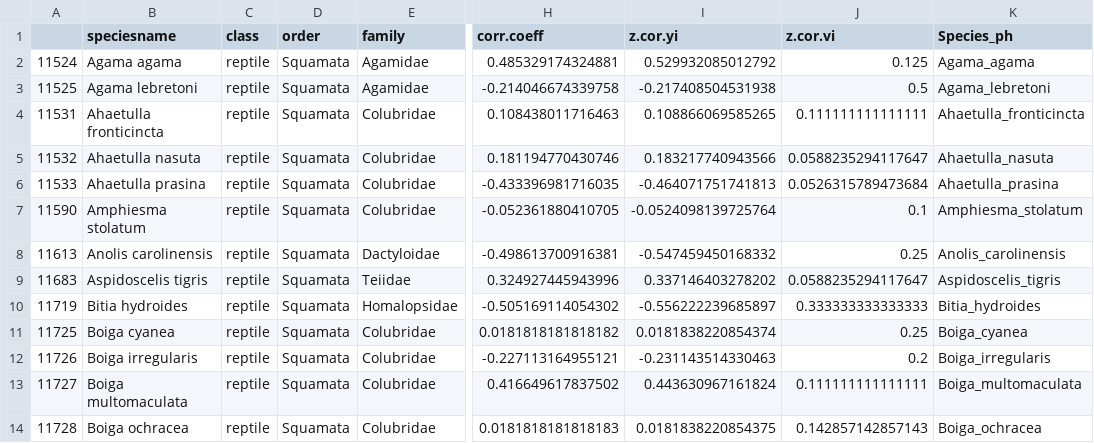
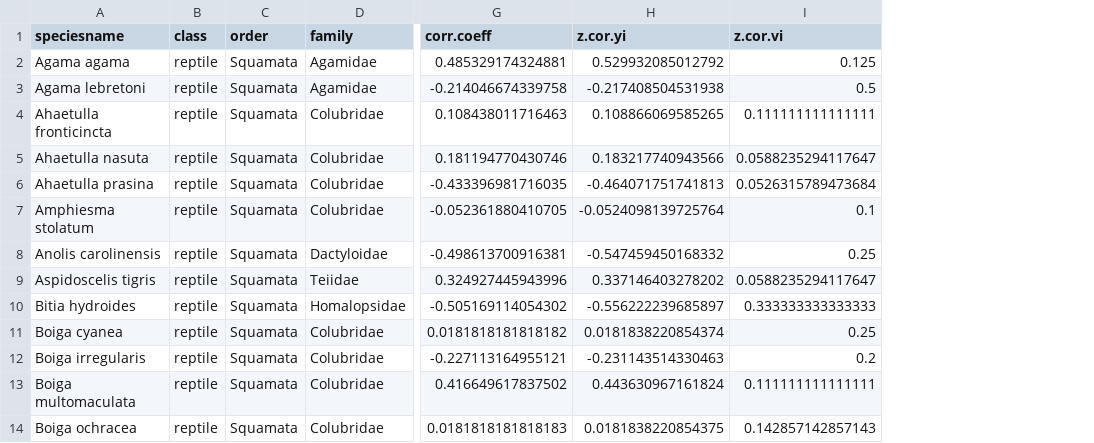
Before and after one commit to anabenlop/BergmannRule, a CSV file: BergmannsRule/Data/reptiles.csv, drawn as a sheet; only a part is shown, gaps mark what is left out; the diff names each change by its address in the sheet, - before the commit and + after, or states it on an @@ line.

```diff
--- a/BergmannsRule/Data/reptiles.csv
+++ b/BergmannsRule/Data/reptiles.csv
-column A, rows 2-14: 11524 | 11525 | 11531 | 11532 | 11533 | 11590 | 11613 | 11683 | 11719 | 11725 | 11726 | 11727 | 11728
-column K (Species_ph), rows 2-14: Agama_agama | Agama_lebretoni | Ahaetulla_fronticincta | Ahaetulla_nasuta | Ahaetulla_prasina | Amphiesma_stolatum | Anolis_carolinensis | Aspidoscelis_tigris | Bitia_hydroides | Boiga_cyanea | Boiga_irregularis | Boiga_multomaculata | Boiga_ochracea
```
Also changed, not shown: BergmannsRule/Data/amphdata_ph.csv, BergmannsRule/Data/amphibians.csv, 13 other files.
